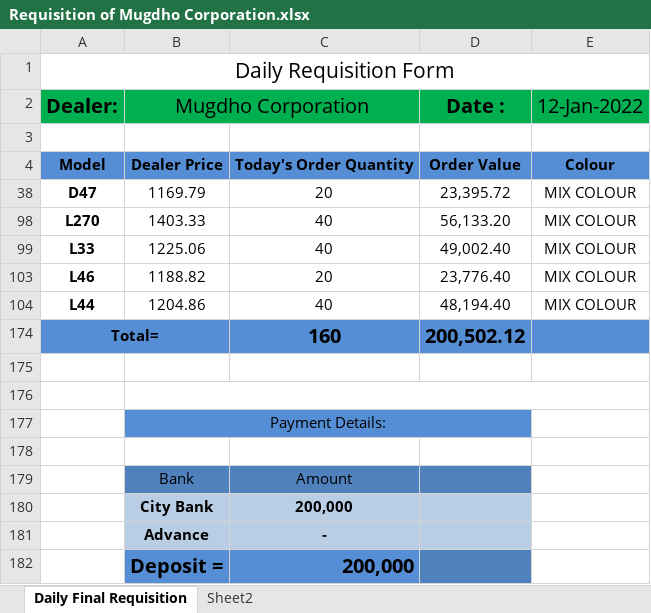
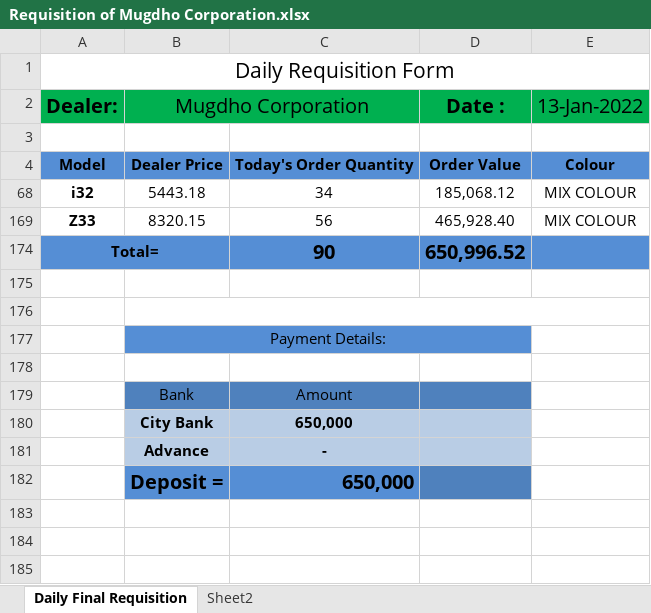
Before and after one commit to rahinul/MCU, an Excel workbook: 2022/Symphony/Others/Requisition of Mugdho Corporation/Requisition of Mugdho Corporation.xlsx, sheet Daily Final Requisition, drawn as a sheet; values as stored, in another font and other column widths than the file's, no borders; conditional formats not drawn; removed rows and columns are numbered as before the commit, all else as after; the diff names each change by its address in the sheet, - before the commit and + after, or states it on an @@ line.

```diff
--- a/2022/Symphony/Others/Requisition of Mugdho Corporation/Requisition of Mugdho Corporation.xlsx (sheet Daily Final Requisition)
+++ b/2022/Symphony/Others/Requisition of Mugdho Corporation/Requisition of Mugdho Corporation.xlsx (sheet Daily Final Requisition)
-E2: 12-Jan-2022
+E2: 13-Jan-2022
-row 38: D47 | 1169.79 | 20 | 23,395.72 | MIX COLOUR
-row 98: L270 | 1403.33 | 40 | 56,133.20 | MIX COLOUR
-row 99: L33 | 1225.06 | 40 | 49,002.40 | MIX COLOUR
-row 103: L46 | 1188.82 | 20 | 23,776.40 | MIX COLOUR
-row 104: L44 | 1204.86 | 40 | 48,194.40 | MIX COLOUR
+row 68: i32 | 5443.18 | 34 | 185,068.12 | MIX COLOUR
+row 169: Z33 | 8320.15 | 56 | 465,928.40 | MIX COLOUR
-C174: 160
+C174: 90
-D174 (Date :): 200,502.12
+D174 (Date :): 650,996.52
-C180: 200,000
+C180: 650,000
-C182: 200,000
+C182: 650,000
```
Also changed, not shown: hidden cells, 2022/Realme/Others/Requisition for Mugdho Corporation/realme requisition sheet.xlsx, 2022/Symphony/Others/BL120 & L140/Bl120 & L140.xlsx, 38 other files.
